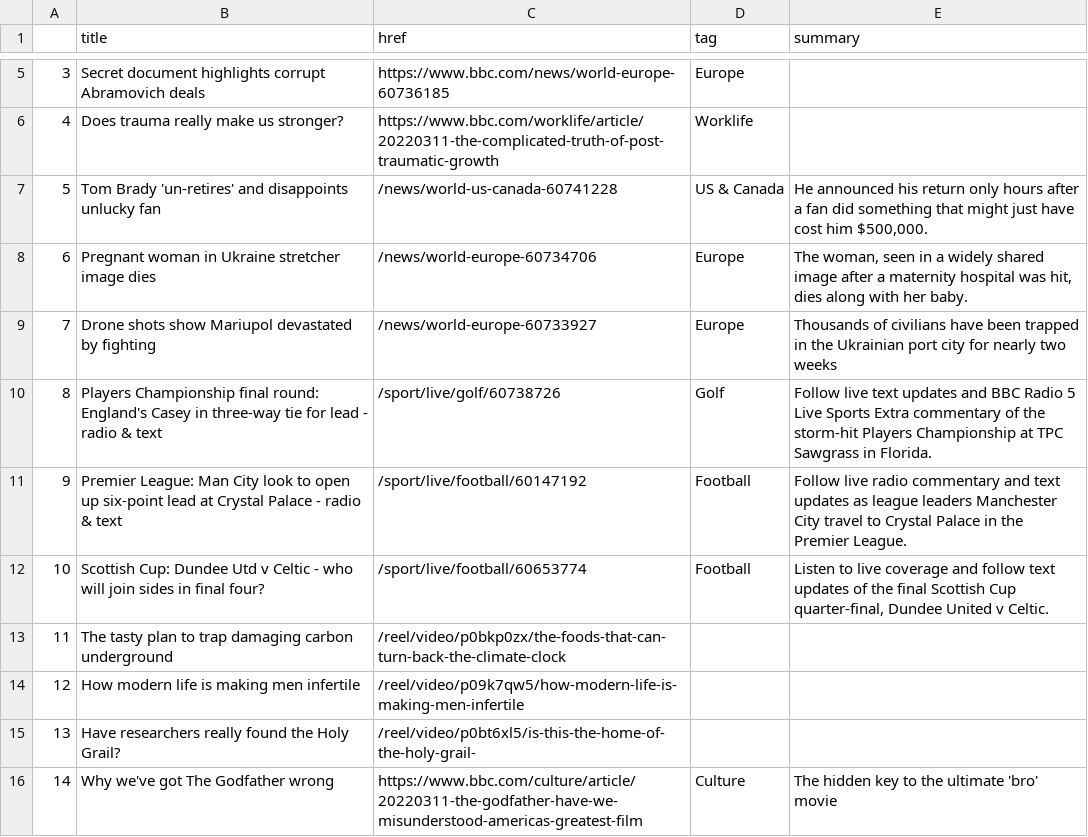
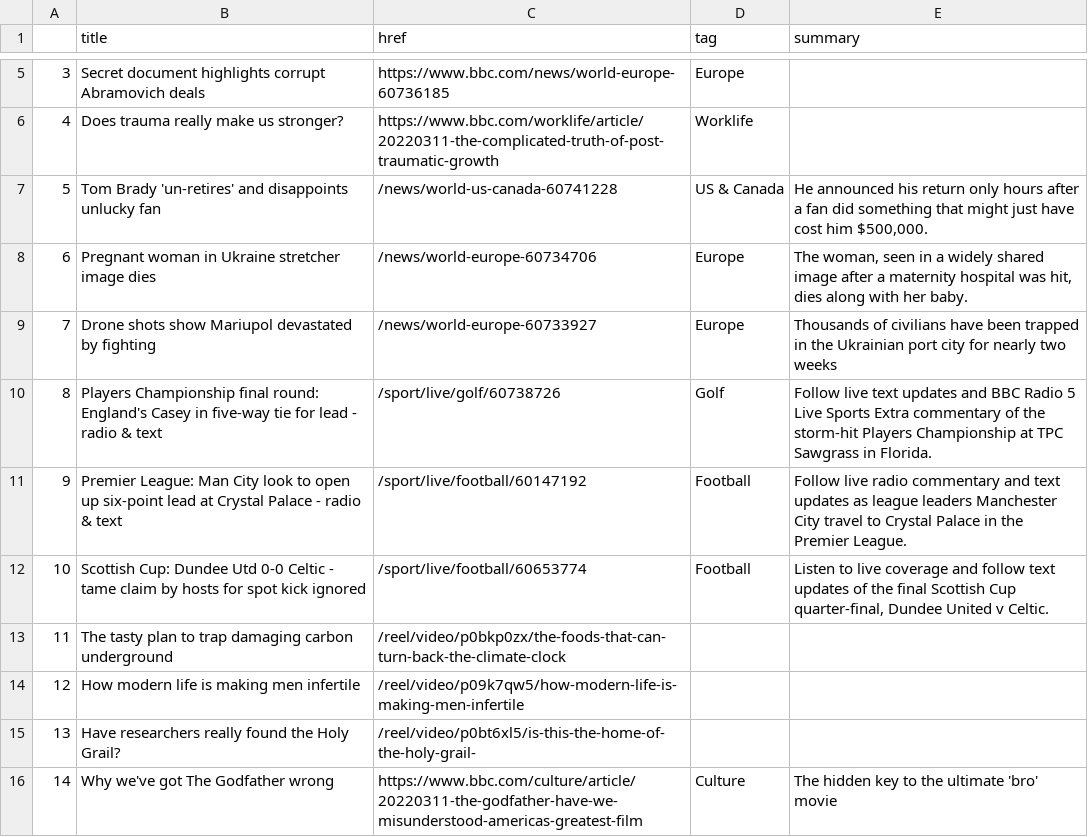
Before and after one commit to tunabellybella/Scraper, a CSV file: bbc-headlines.csv, drawn as a sheet; only a part is shown, gaps mark what is left out.

```diff
--- a/bbc-headlines.csv
+++ b/bbc-headlines.csv
@@ -9,5 +9,5 @@
 7,Drone shots show Mariupol devastated by fighting,/news/world-europe-60733927,Europe,Thousands of civilians have been trapped in the Ukrainian port city for nearly two weeks
-8,Players Championship final round: England's Casey in three-way tie for lead - radio & text,/sport/live/golf/60738726,Golf,Follow live text updates and BBC Radio 5 Live Sports Extra commentary of the storm-hit Players Championship at TPC Sawgrass in Florida.
+8,Players Championship final round: England's Casey in five-way tie for lead - radio & text,/sport/live/golf/60738726,Golf,Follow live text updates and BBC Radio 5 Live Sports Extra commentary of the storm-hit Players Championship at TPC Sawgrass in Florida.
 9,Premier League: Man City look to open up six-point lead at Crystal Palace - radio & text,/sport/live/football/60147192,Football,Follow live radio commentary and text updates as league leaders Manchester City travel to Crystal Palace in the Premier League.
-10,Scottish Cup: Dundee Utd v Celtic - who will join sides in final four?,/sport/live/football/60653774,Football,"Listen to live coverage and follow text updates of the final Scottish Cup quarter-final, Dundee United v Celtic."
+10,Scottish Cup: Dundee Utd 0-0 Celtic - tame claim by hosts for spot kick ignored,/sport/live/football/60653774,Football,"Listen to live coverage and follow text updates of the final Scottish Cup quarter-final, Dundee United v Celtic."
 11,The tasty plan to trap damaging carbon underground,/reel/video/p0bkp0zx/the-foods-that-can-turn-back-the-climate-clock,,
```
